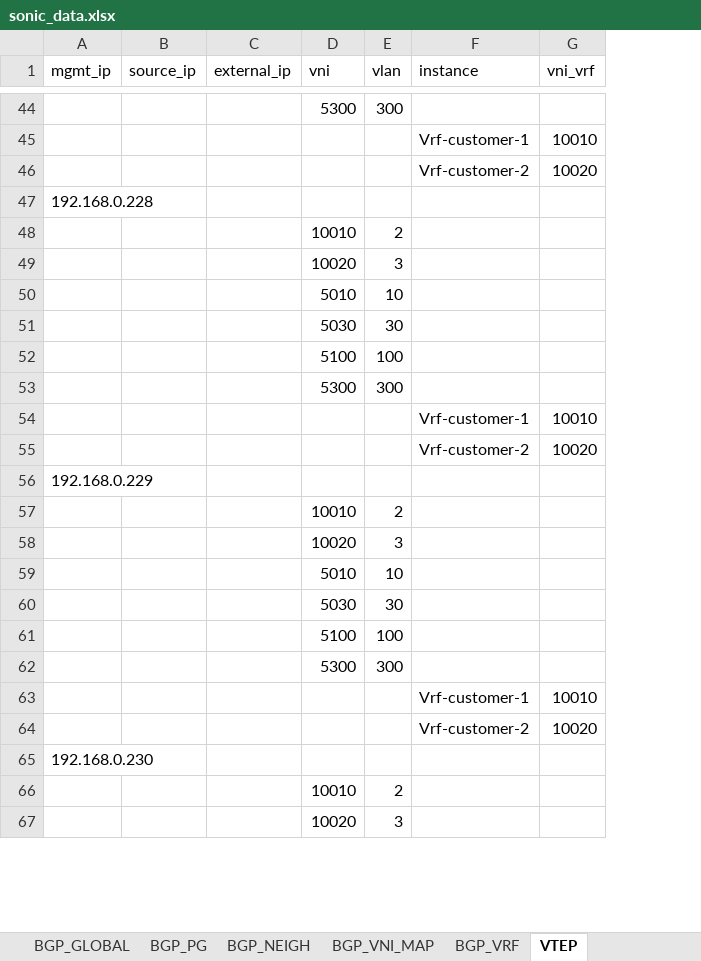
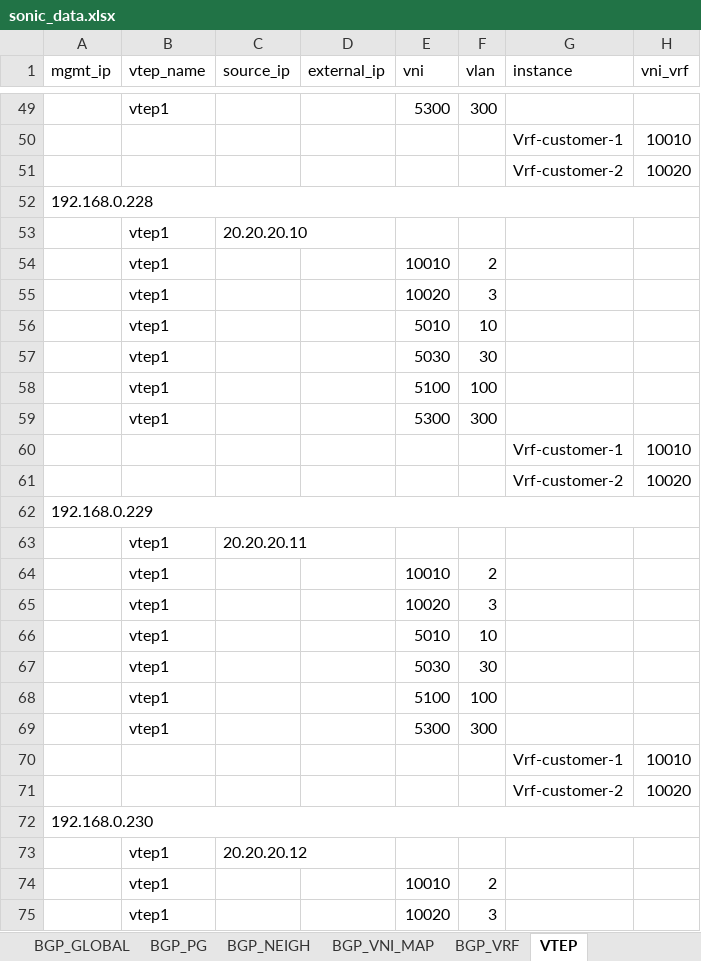
Before and after one commit to gilbertorgit/sonic_dci_api, an Excel workbook: sonic_api/sonic_data.xlsx, sheet VTEP, drawn as a sheet; only a part is shown, gaps mark what is left out; values as stored, in another font and other column widths than the file's, no borders; addresses are those after the commit; the diff covers the shown part only; the diff names each change by its address in the sheet, - before the commit and + after, or states it on an @@ line.

```diff
--- a/sonic_api/sonic_data.xlsx (sheet VTEP)
+++ b/sonic_api/sonic_data.xlsx (sheet VTEP)
+column B (vtep_name), row 49: vtep1; rows 54-59: all vtep1; rows 64-69: all vtep1; rows 74-75: vtep1 | vtep1
+A52:H52 merged
+row 53:  | vtep1 | 20.20.20.10
+A62:H62 merged
+row 63:  | vtep1 | 20.20.20.11
+A72:H72 merged
+row 73:  | vtep1 | 20.20.20.12
```
Also changed, not shown: 5 added rows and merged cells elsewhere in this sheet, sheet BGP_GLOBAL, sheet BGP_VRF, 1 other file.
